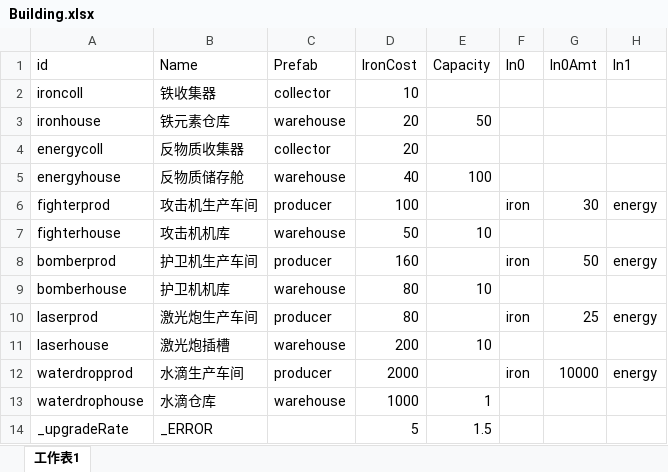
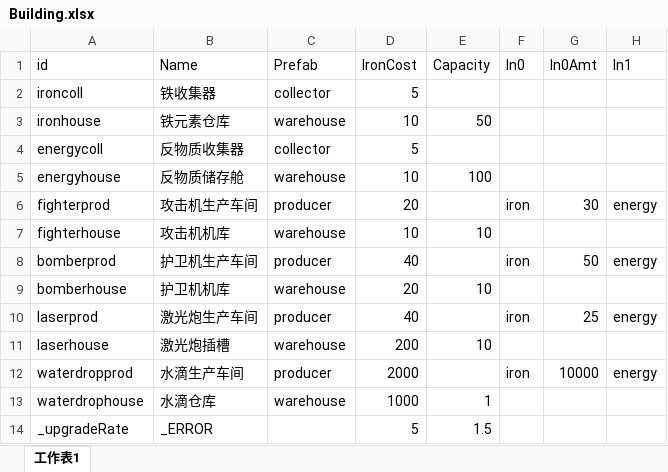
Before and after one commit to stv1024/WarOfStarship, an Excel workbook: Client/assets/Csv/Building.xlsx, sheet 工作表1, drawn as a sheet; only a part is shown; values as stored, in another font and other column widths than the file's, no borders; the diff names each change by its address in the sheet, - before the commit and + after, or states it on an @@ line.

```diff
--- a/Client/assets/Csv/Building.xlsx (sheet 工作表1)
+++ b/Client/assets/Csv/Building.xlsx (sheet 工作表1)
-D2 (IronCost): 10
+D2 (IronCost): 5
-D3 (IronCost): 20
+D3 (IronCost): 10
-D4 (IronCost): 20
+D4 (IronCost): 5
-D5 (IronCost): 40
+D5 (IronCost): 10
-D6 (IronCost): 100
+D6 (IronCost): 20
-D7 (IronCost): 50
+D7 (IronCost): 10
-D8 (IronCost): 160
+D8 (IronCost): 40
-D9 (IronCost): 80
+D9 (IronCost): 20
-D10 (IronCost): 80
+D10 (IronCost): 40
```
Also changed, not shown: 5 other files.
